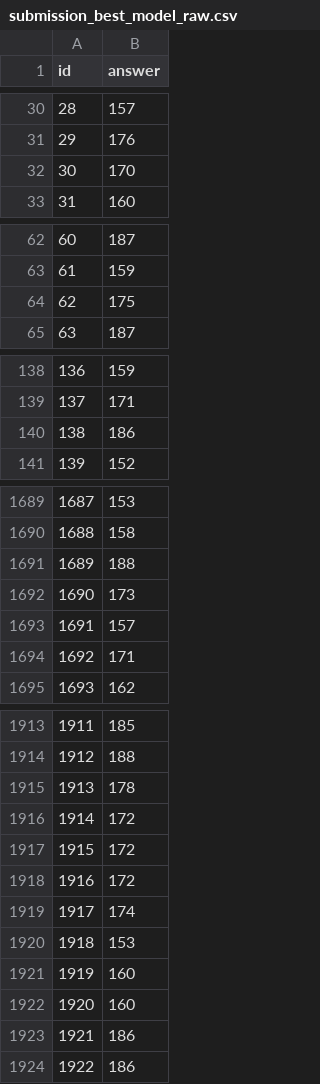
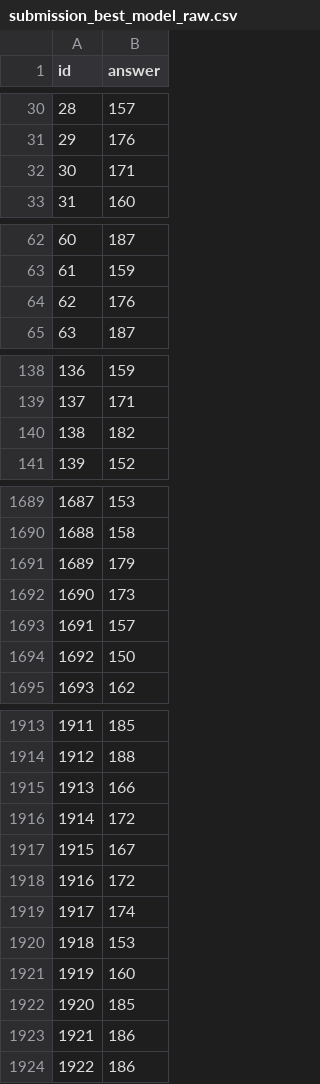
Before and after one commit to jebriceno2/Proyecto-Machine_learning, a CSV file: data/submissions/submission_best_model_raw.csv, drawn as a sheet; only a part is shown, gaps mark what is left out; the diff covers the shown part only.

```diff
--- a/data/submissions/submission_best_model_raw.csv
+++ b/data/submissions/submission_best_model_raw.csv
@@ -31,3 +31,3 @@ id,answer
 29,176
-30,170
+30,171
 31,160
@@ -63,3 +63,3 @@ id,answer
 61,159
-62,175
+62,176
 63,187
@@ -139,3 +139,3 @@ id,answer
 137,171
-138,186
+138,182
 139,152
@@ -1690,6 +1690,6 @@ id,answer
 1688,158
-1689,188
+1689,179
 1690,173
 1691,157
-1692,171
+1692,150
 1693,162
@@ -1914,5 +1914,5 @@ id,answer
 1912,188
-1913,178
+1913,166
 1914,172
-1915,172
+1915,167
 1916,172
@@ -1921,3 +1921,3 @@ id,answer
 1919,160
-1920,160
+1920,185
 1921,186
```
Also changed, not shown: 46 edited cells elsewhere in this file, data/submissions/02_char_plain_1_5_linsvc_c08_raw.csv, data/submissions/03_char_plain_2_5_linsvc_c08_raw.csv, 4 other files.
